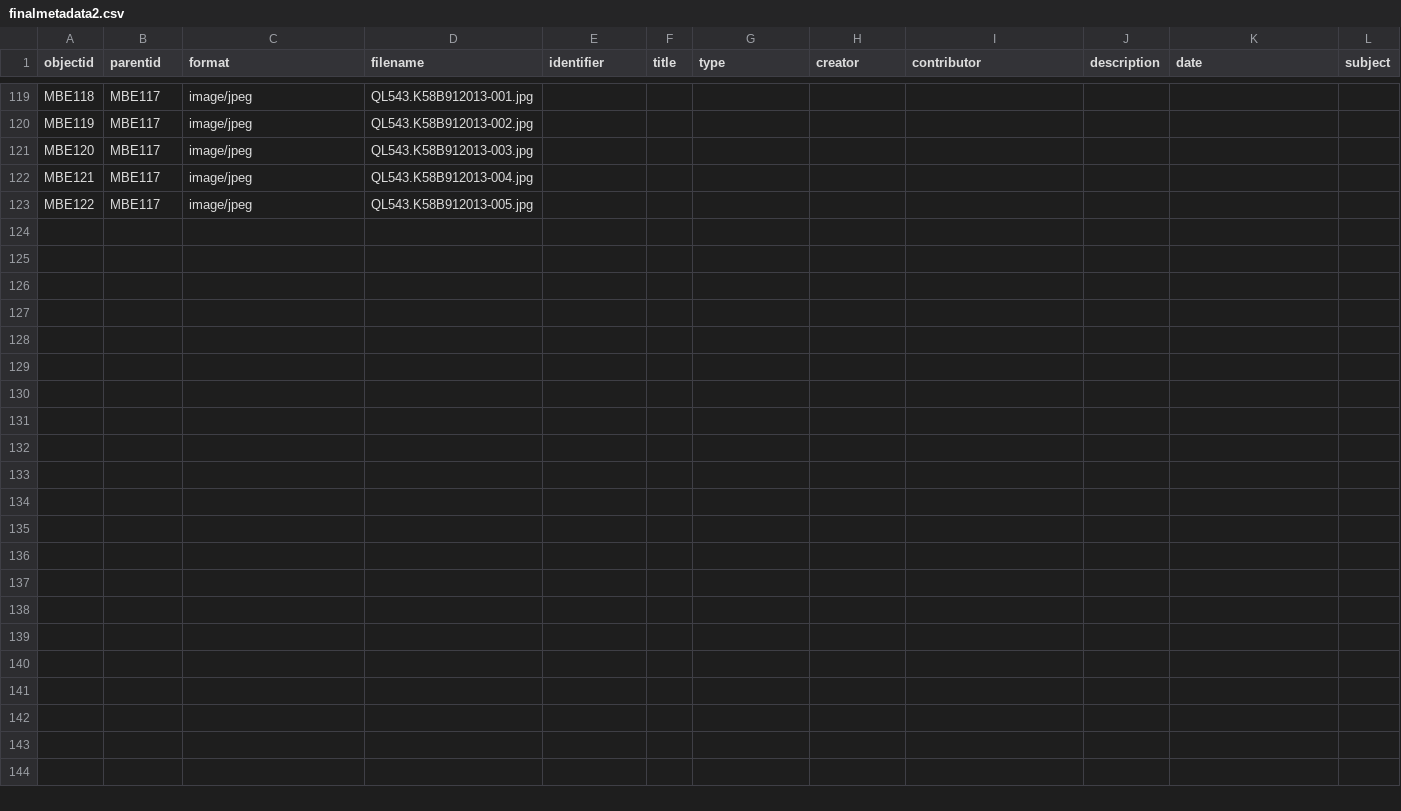
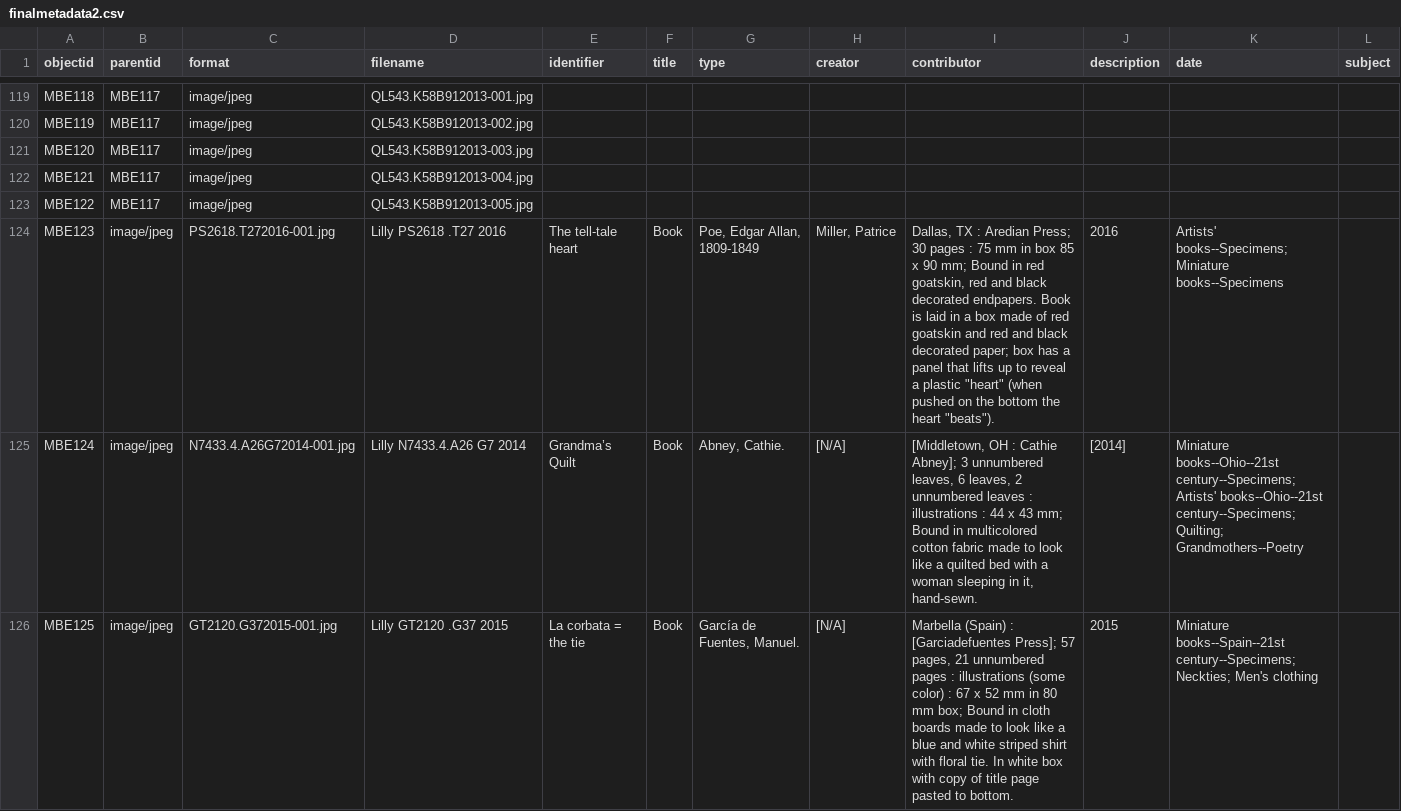
Before and after one commit to gracekuhlman/Mini-Books-Final, a CSV file: _data/finalmetadata2.csv, drawn as a sheet; only a part is shown, gaps mark what is left out.

```diff
--- a/_data/finalmetadata2.csv
+++ b/_data/finalmetadata2.csv
@@ -123 +123,4 @@ MBE121,MBE117,image/jpeg,QL543.K58B912013-004.jpg,,,,,,,,
 MBE122,MBE117,image/jpeg,QL543.K58B912013-005.jpg,,,,,,,,
+MBE123,image/jpeg,PS2618.T272016-001.jpg,Lilly PS2618 .T27 2016,The tell-tale heart,Book,"Poe, Edgar Allan, 1809-1849","Miller, Patrice","Dallas, TX : Aredian Press; 30 pages : 75 mm in box 85 x 90 mm; Bound in red goatskin, red and black decorated endpapers. Book is laid in a box made of red goatskin and red and black decorated paper; box has a panel that lifts up to reveal a plastic ""heart"" (when pushed on the bottom the heart ""beats"").",2016,Artists' books--Specimens; Miniature books--Specimens
+MBE124,image/jpeg,N7433.4.A26G72014-001.jpg,Lilly N7433.4.A26 G7 2014,Grandma’s Quilt,Book,"Abney, Cathie.",[N/A],"[Middletown, OH : Cathie Abney]; 3 unnumbered leaves, 6 leaves, 2 unnumbered leaves : illustrations : 44 x 43 mm; Bound in multicolored cotton fabric made to look like a quilted bed with a woman sleeping in it, hand-sewn.",[2014],Miniature books--Ohio--21st century--Specimens; Artists' books--Ohio--21st century--Specimens; Quilting; Grandmothers--Poetry
+MBE125,image/jpeg,GT2120.G372015-001.jpg,Lilly GT2120 .G37 2015,La corbata = the tie,Book,"García de Fuentes, Manuel.",[N/A],"Marbella (Spain) : [Garciadefuentes Press]; 57 pages, 21 unnumbered pages : illustrations (some color) : 67 x 52 mm in 80 mm box; Bound in cloth boards made to look like a blue and white striped shirt with floral tie. In white box with copy of title page pasted to bottom.",2015,Miniature books--Spain--21st century--Specimens; Neckties; Men's clothing
```
